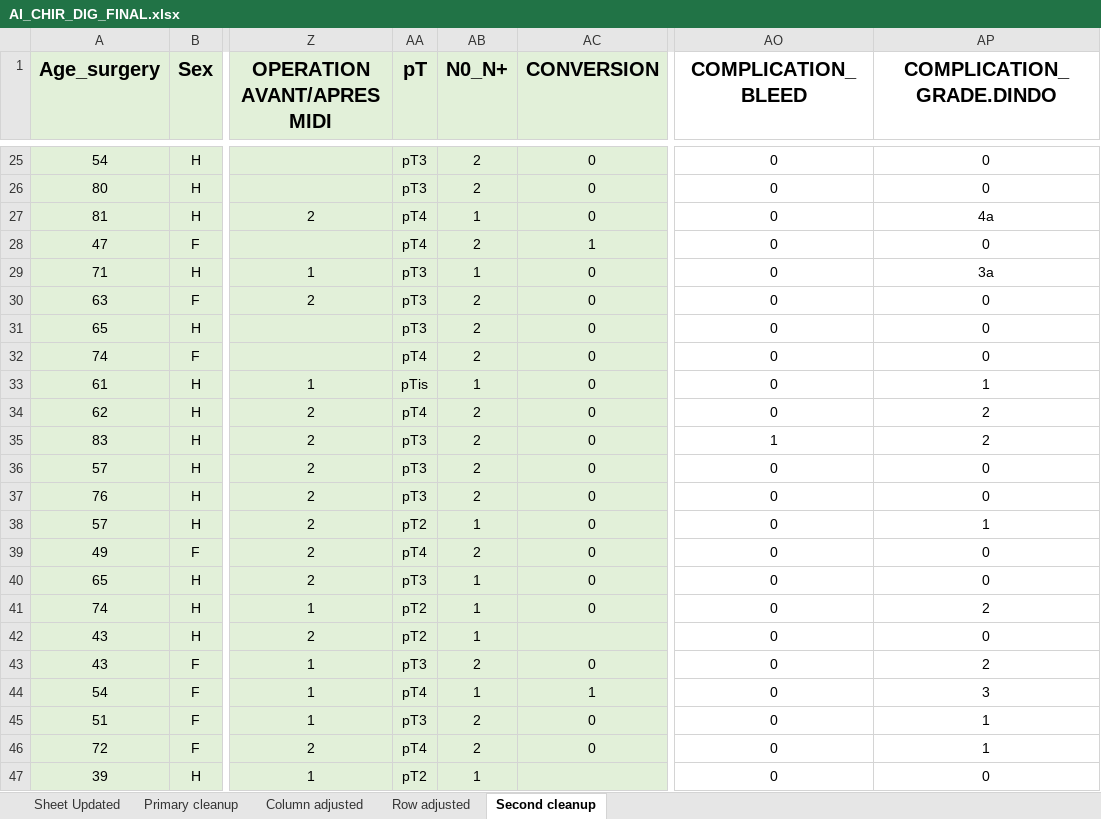
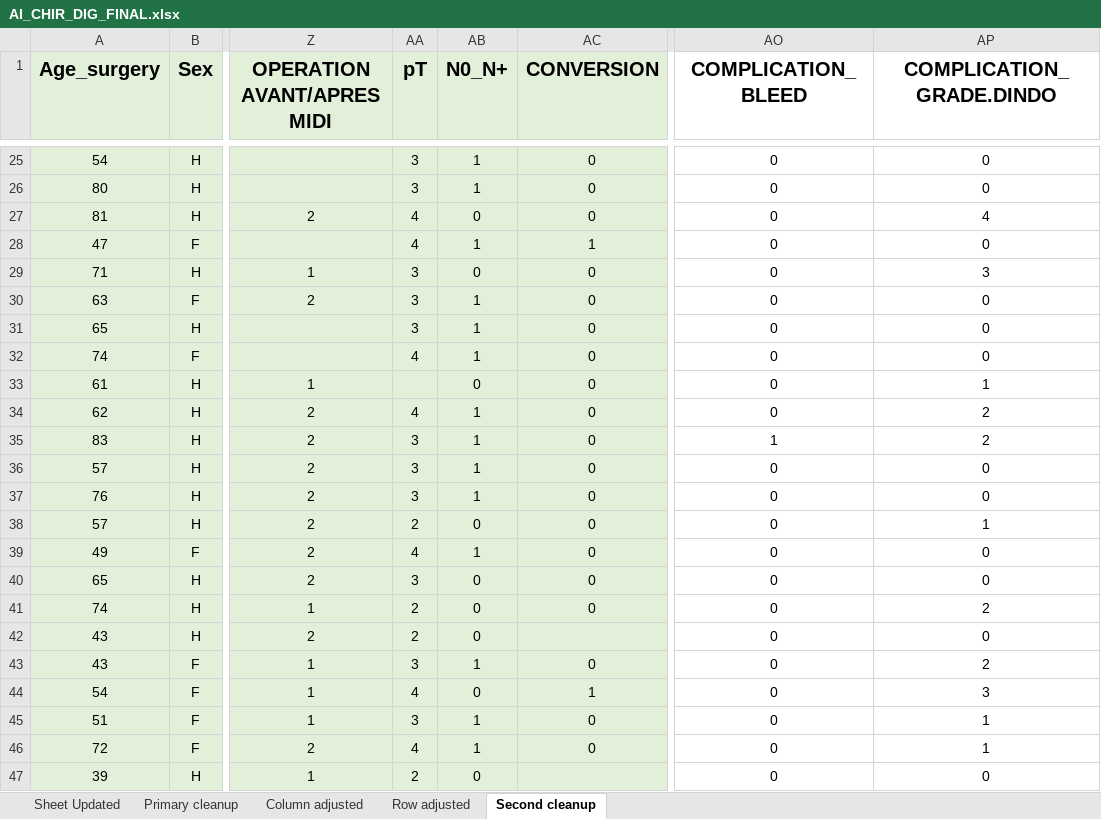
Before and after one commit to DvDC13/Projet_Cancer_Digestif, an Excel workbook: AI_CHIR_DIG_FINAL.xlsx, sheet Second cleanup, drawn as a sheet; only a part is shown, gaps mark what is left out; values as stored, in another font and other column widths than the file's, no borders; the diff covers the shown part only; the diff names each change by its address in the sheet, - before the commit and + after, or states it on an @@ line.

```diff
--- a/AI_CHIR_DIG_FINAL.xlsx (sheet Second cleanup)
+++ b/AI_CHIR_DIG_FINAL.xlsx (sheet Second cleanup)
-AA25:AA26 (pT): pT3
+AA25:AA26 (pT): 3
-AB25:AB26 (N0_N+): 2
+AB25:AB26 (N0_N+): 1
-AA27:AA28 (pT): pT4
+AA27:AA28 (pT): 4
-AB27 (N0_N+): 1
+AB27 (N0_N+): 0
-AP27 (COMPLICATION_GRADE.DINDO): 4a
+AP27 (COMPLICATION_GRADE.DINDO): 4
-AB28 (N0_N+): 2
+AB28 (N0_N+): 1
-AA29:AA31 (pT): pT3
+AA29:AA31 (pT): 3
-AB29 (N0_N+): 1
+AB29 (N0_N+): 0
-AP29 (COMPLICATION_GRADE.DINDO): 3a
+AP29 (COMPLICATION_GRADE.DINDO): 3
-AB30:AB32 (N0_N+): 2
+AB30:AB32 (N0_N+): 1
-AA32 (pT): pT4
+AA32 (pT): 4
-AA33 (pT): pTis
+AA33 (pT): (empty)
-AB33 (N0_N+): 1
+AB33 (N0_N+): 0
-AA34 (pT): pT4
+AA34 (pT): 4
-AB34:AB37 (N0_N+): 2
+AB34:AB37 (N0_N+): 1
-AA35:AA37 (pT): pT3
+AA35:AA37 (pT): 3
-AA38 (pT): pT2
+AA38 (pT): 2
-AB38 (N0_N+): 1
+AB38 (N0_N+): 0
-AA39 (pT): pT4
+AA39 (pT): 4
-AB39 (N0_N+): 2
+AB39 (N0_N+): 1
-AA40 (pT): pT3
+AA40 (pT): 3
-AB40:AB42 (N0_N+): 1
+AB40:AB42 (N0_N+): 0
-AA41:AA42 (pT): pT2
+AA41:AA42 (pT): 2
-AA43 (pT): pT3
+AA43 (pT): 3
-AB43 (N0_N+): 2
+AB43 (N0_N+): 1
-AA44 (pT): pT4
+AA44 (pT): 4
-AB44 (N0_N+): 1
+AB44 (N0_N+): 0
-AA45 (pT): pT3
+AA45 (pT): 3
-AB45:AB46 (N0_N+): 2
+AB45:AB46 (N0_N+): 1
-AA46 (pT): pT4
+AA46 (pT): 4
-AA47 (pT): pT2
+AA47 (pT): 2
-AB47 (N0_N+): 1
+AB47 (N0_N+): 0
```
Also changed, not shown: 423 edited cells elsewhere in this sheet, 2 other files.
